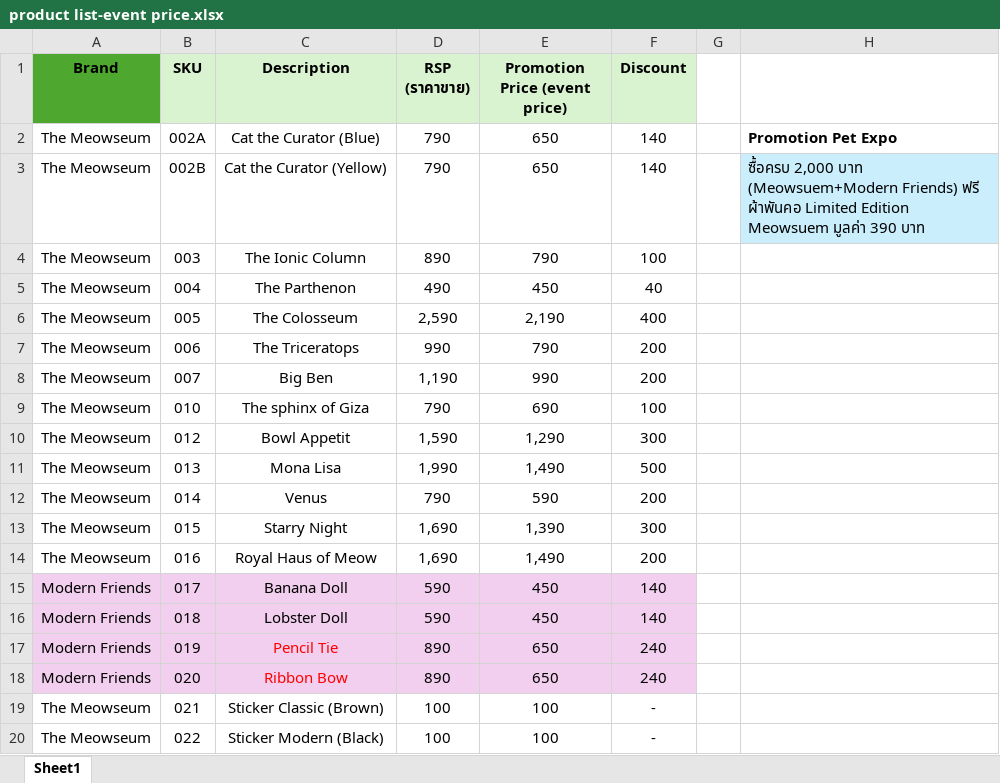
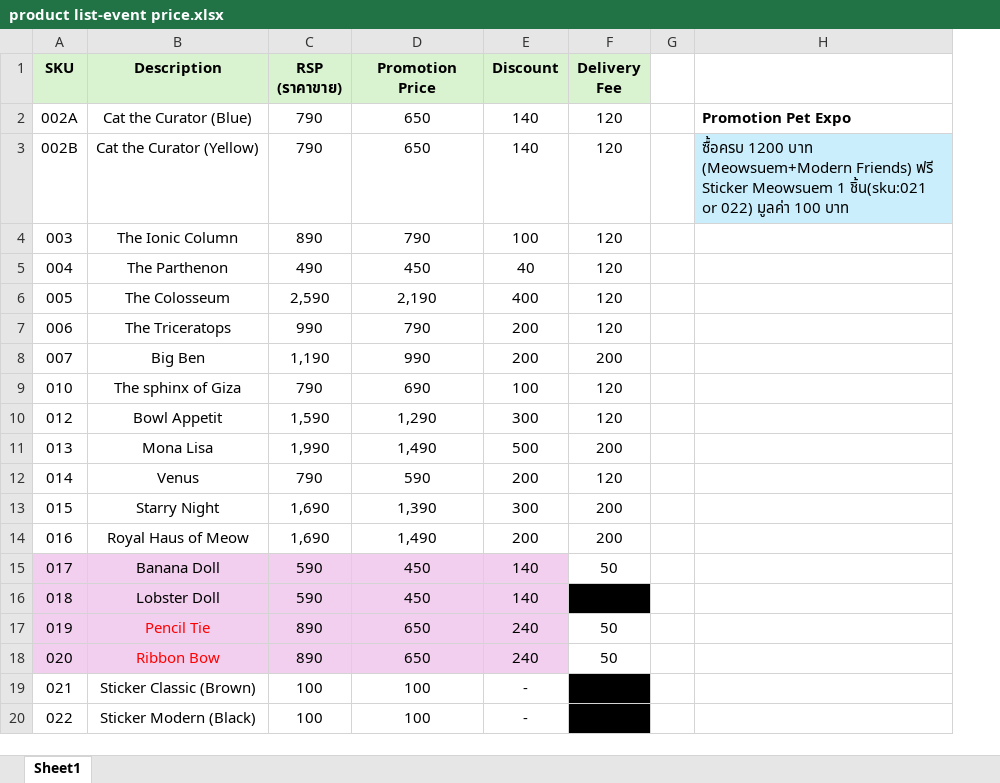
Before and after one commit to visanchan/meowmeow_sandbox, an Excel workbook: product/product list-event price.xlsx, sheet Sheet1, drawn as a sheet; values as stored, in another font and other column widths than the file's, no borders; removed rows and columns are numbered as before the commit, all else as after; the diff names each change by its address in the sheet, - before the commit and + after, or states it on an @@ line.

Commit message:
update delivery cost and change promo

```diff
--- a/product/product list-event price.xlsx (sheet Sheet1)
+++ b/product/product list-event price.xlsx (sheet Sheet1)
-column A (Brand), rows 2-20: The Meowseum | The Meowseum | The Meowseum | The Meowseum | The Meowseum | The Meowseum | The Meowseum | The Meowseum | The Meowseum | The Meowseum | The Meowseum | The Meowseum | The Meowseum | Modern Friends | Modern Friends | Modern Friends | Modern Friends | The Meowseum | The Meowseum
+column F (Delivery Fee), rows 2-18: 120 | 120 | 120 | 120 | 120 | 120 | 200 | 120 | 120 | 200 | 120 | 200 | 200 | 50 |  | 50 | 50
-D1: Promotion Price (event price)
+D1: Promotion Price
-H3: ซื้อครบ 2,000 บาท (Meowsuem+Modern Friends) ฟรี ผ้าพันคอ Limited Edition Meowsuem มูลค่า 390 บาท
+H3: ซื้อครบ 1200 บาท (Meowsuem+Modern Friends) ฟรี Sticker Meowsuem 1 ชิ้น(sku:021 or 022) มูลค่า 100 บาท
```
Also changed, not shown: formulas that keep their value, 1 other file.
